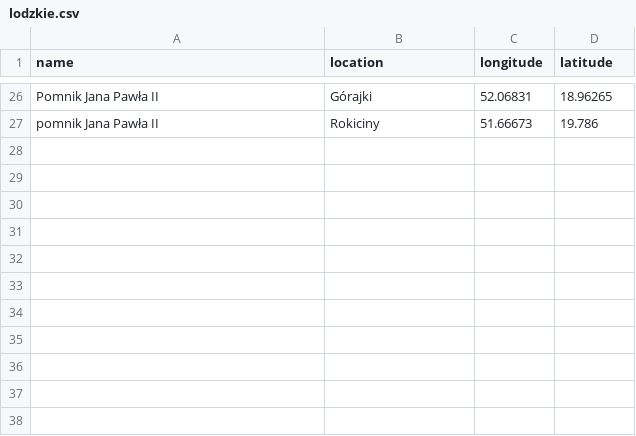
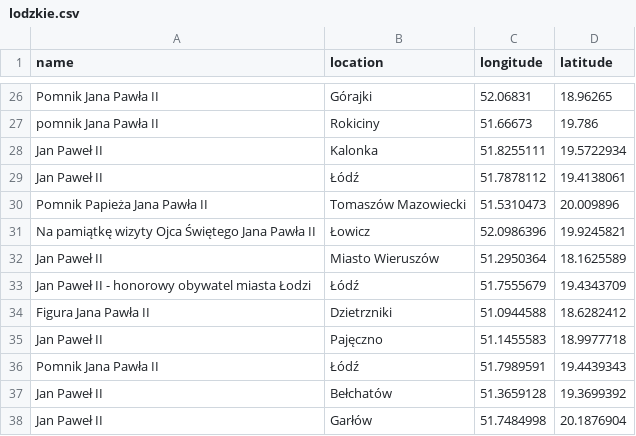
Before and after one commit to krzysztofrewak/jp2world, a CSV file: resources/statues/lodzkie.csv, drawn as a sheet; only a part is shown, gaps mark what is left out; the diff names each change by its address in the sheet, - before the commit and + after, or states it on an @@ line.

```diff
--- a/resources/statues/lodzkie.csv
+++ b/resources/statues/lodzkie.csv
+row 28: Jan Paweł II | Kalonka | 51.8255111 | 19.5722934
+row 29: Jan Paweł II | Łódź | 51.7878112 | 19.4138061
+row 30: Pomnik Papieża Jana Pawła II | Tomaszów Mazowiecki | 51.5310473 | 20.009896
+row 31: Na pamiątkę wizyty Ojca Świętego Jana Pawła II | Łowicz | 52.0986396 | 19.9245821
+row 32: Jan Paweł II | Miasto Wieruszów | 51.2950364 | 18.1625589
+row 33: Jan Paweł II - honorowy obywatel miasta Łodzi | Łódź | 51.7555679 | 19.4343709
+row 34: Figura Jana Pawła II | Dzietrzniki | 51.0944588 | 18.6282412
+row 35: Jan Paweł II | Pajęczno | 51.1455583 | 18.9977718
+row 36: Pomnik Jana Pawła II | Łódź | 51.7989591 | 19.4439343
+row 37: Jan Paweł II | Bełchatów | 51.3659128 | 19.3699392
+row 38: Jan Paweł II | Garłów | 51.7484998 | 20.1876904
```
Also changed, not shown: resources/statues/lubelskie.csv, resources/statues/opolskie.csv, 16 other files.
